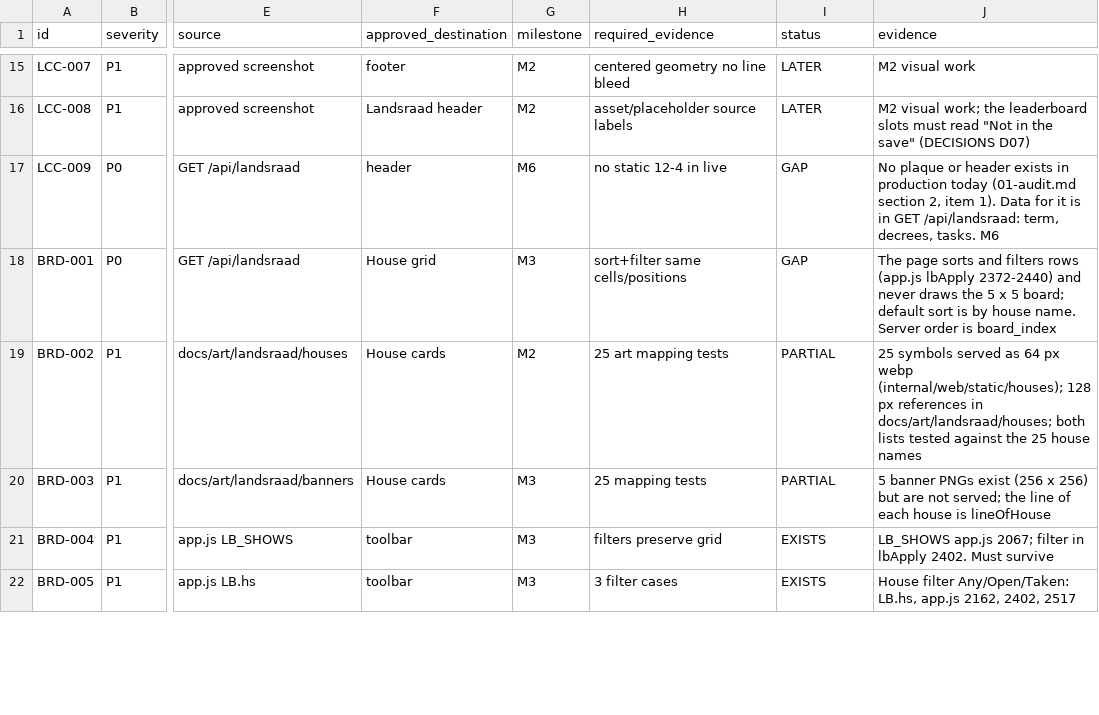
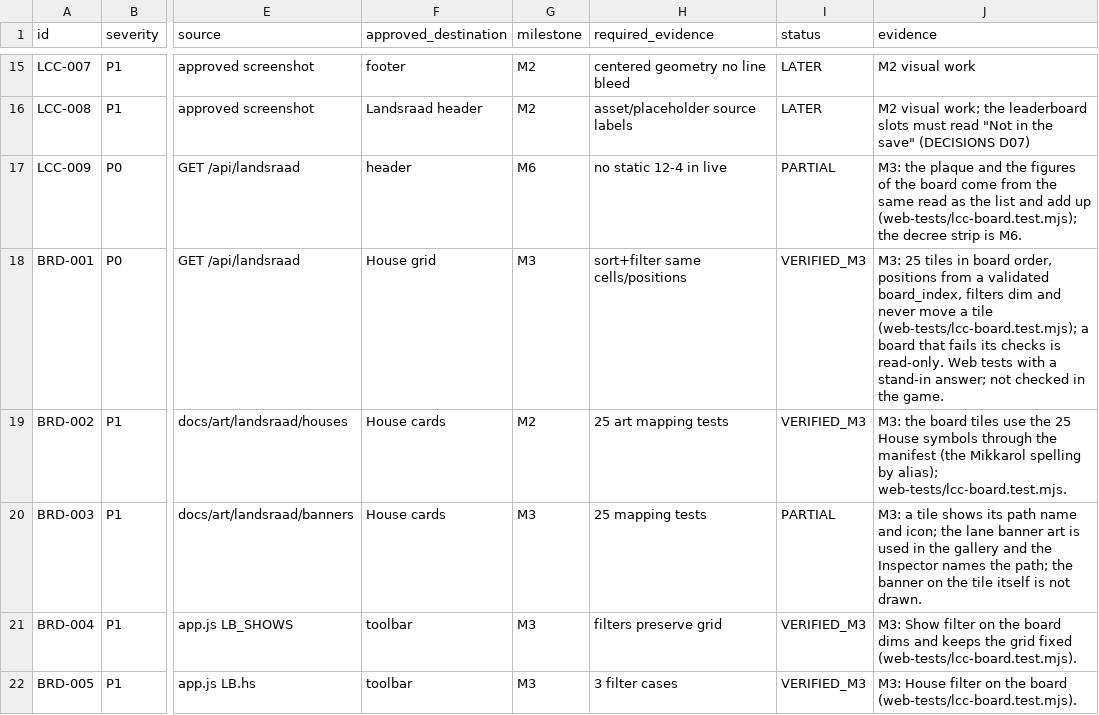
Before and after one commit to Project-Arrakis/tabr-tau, a CSV file: docs/design/landsraad-command-center/requirements-matrix.csv, drawn as a sheet; only a part is shown, gaps mark what is left out; the diff covers the shown part only; the diff names each change by its address in the sheet, - before the commit and + after, or states it on an @@ line.

Commit message:
Command Center M3 stage E: parity checklist, decisions, requirements matrix and changelog (refs #768)

```diff
--- a/docs/design/landsraad-command-center/requirements-matrix.csv
+++ b/docs/design/landsraad-command-center/requirements-matrix.csv
-I17 (status): GAP
+I17 (status): PARTIAL
-J17 (evidence): No plaque or header exists in production today (01-audit.md section 2, item 1). Data for it is in GET /api/landsraad: term, decrees, tasks. M6
+J17 (evidence): M3: the plaque and the figures of the board come from the same read as the list and add up (web-tests/lcc-board.test.mjs); the decree strip is M6.
-I18 (status): GAP
+I18 (status): VERIFIED_M3
-J18 (evidence): The page sorts and filters rows (app.js lbApply 2372-2440) and never draws the 5 x 5 board; default sort is by house name. Server order is board_index
+J18 (evidence): M3: 25 tiles in board order, positions from a validated board_index, filters dim and never move a tile (web-tests/lcc-board.test.mjs); a board that fails its checks is read-only. Web tests with a stand-in answer; not checked in the game.
-I19 (status): PARTIAL
+I19 (status): VERIFIED_M3
-J19 (evidence): 25 symbols served as 64 px webp (internal/web/static/houses); 128 px references in docs/art/landsraad/houses; both lists tested against the 25 house names
+J19 (evidence): M3: the board tiles use the 25 House symbols through the manifest (the Mikkarol spelling by alias); web-tests/lcc-board.test.mjs.
-J20 (evidence): 5 banner PNGs exist (256 x 256) but are not served; the line of each house is lineOfHouse
+J20 (evidence): M3: a tile shows its path name and icon; the lane banner art is used in the gallery and the Inspector names the path; the banner on the tile itself is not drawn.
-I21:I22 (status): EXISTS
+I21:I22 (status): VERIFIED_M3
-J21 (evidence): LB_SHOWS app.js 2067; filter in lbApply 2402. Must survive
+J21 (evidence): M3: Show filter on the board dims and keeps the grid fixed (web-tests/lcc-board.test.mjs).
-J22 (evidence): House filter Any/Open/Taken: LB.hs, app.js 2162, 2402, 2517
+J22 (evidence): M3: House filter on the board (web-tests/lcc-board.test.mjs).
```
Also changed, not shown: 36 edited cells elsewhere in this file, 3 other files.
